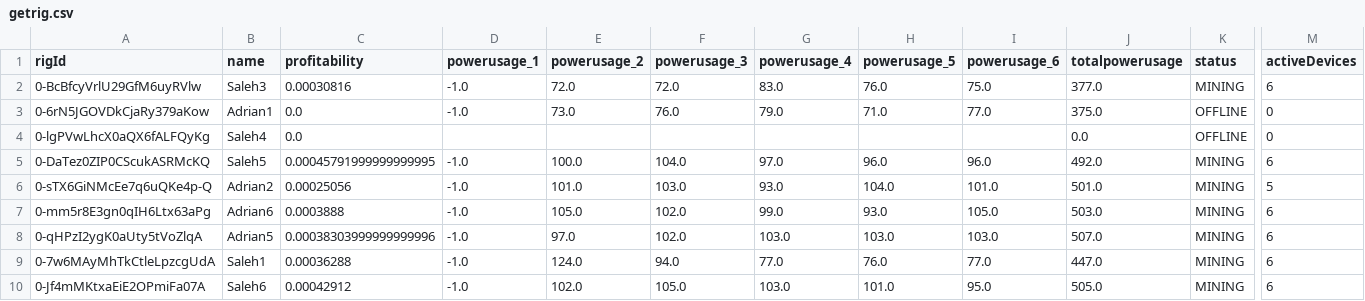
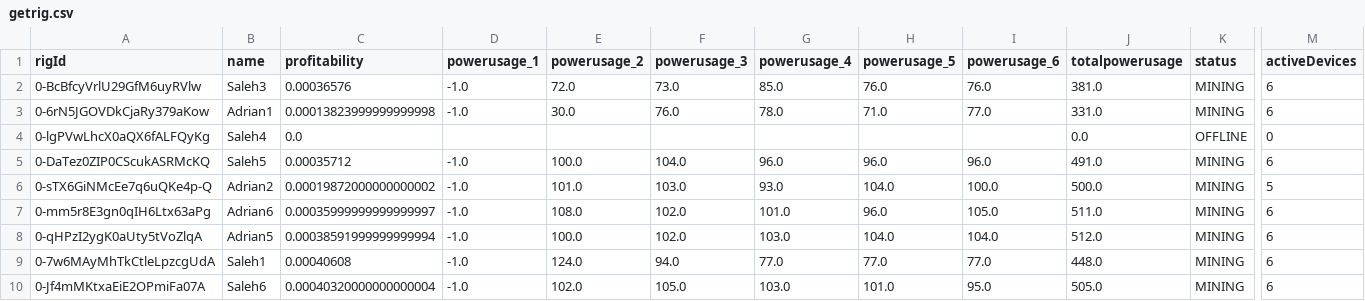
Before and after one commit to Mentalustig/Bitcoindashboard, a CSV file: getrig.csv, drawn as a sheet; only a part is shown, gaps mark what is left out; the diff covers the shown part only; the diff names each change by its address in the sheet, - before the commit and + after, or states it on an @@ line.

```diff
--- a/getrig.csv
+++ b/getrig.csv
-C2 (profitability): 0.00030816
+C2 (profitability): 0.00036576
-F2 (powerusage_3): 72.0
+F2 (powerusage_3): 73.0
-G2 (powerusage_4): 83.0
+G2 (powerusage_4): 85.0
-I2 (powerusage_6): 75.0
+I2 (powerusage_6): 76.0
-J2 (totalpowerusage): 377.0
+J2 (totalpowerusage): 381.0
-C3 (profitability): 0.0
+C3 (profitability): 0.00013823999999999998
-E3 (powerusage_2): 73.0
+E3 (powerusage_2): 30.0
-G3 (powerusage_4): 79.0
+G3 (powerusage_4): 78.0
-J3 (totalpowerusage): 375.0
+J3 (totalpowerusage): 331.0
-K3 (status): OFFLINE
+K3 (status): MINING
-M3 (activeDevices): 0
+M3 (activeDevices): 6
-C5 (profitability): 0.00045791999999999995
+C5 (profitability): 0.00035712
-G5 (powerusage_4): 97.0
+G5 (powerusage_4): 96.0
-J5 (totalpowerusage): 492.0
+J5 (totalpowerusage): 491.0
-C6 (profitability): 0.00025056
+C6 (profitability): 0.00019872000000000002
-I6 (powerusage_6): 101.0
+I6 (powerusage_6): 100.0
-J6 (totalpowerusage): 501.0
+J6 (totalpowerusage): 500.0
-C7 (profitability): 0.0003888
+C7 (profitability): 0.00035999999999999997
-E7 (powerusage_2): 105.0
+E7 (powerusage_2): 108.0
-G7 (powerusage_4): 99.0
+G7 (powerusage_4): 101.0
-H7 (powerusage_5): 93.0
+H7 (powerusage_5): 96.0
-J7 (totalpowerusage): 503.0
+J7 (totalpowerusage): 511.0
-C8 (profitability): 0.00038303999999999996
+C8 (profitability): 0.00038591999999999994
-E8 (powerusage_2): 97.0
+E8 (powerusage_2): 100.0
-H8 (powerusage_5): 103.0
+H8 (powerusage_5): 104.0
-I8 (powerusage_6): 103.0
+I8 (powerusage_6): 104.0
-J8 (totalpowerusage): 507.0
+J8 (totalpowerusage): 512.0
-C9 (profitability): 0.00036288
+C9 (profitability): 0.00040608
-H9 (powerusage_5): 76.0
+H9 (powerusage_5): 77.0
-J9 (totalpowerusage): 447.0
+J9 (totalpowerusage): 448.0
-C10 (profitability): 0.00042912
+C10 (profitability): 0.00040320000000000004
```
Also changed, not shown: 13 edited cells elsewhere in this file, kpis.csv, staticcapital.csv, 3 other files.
